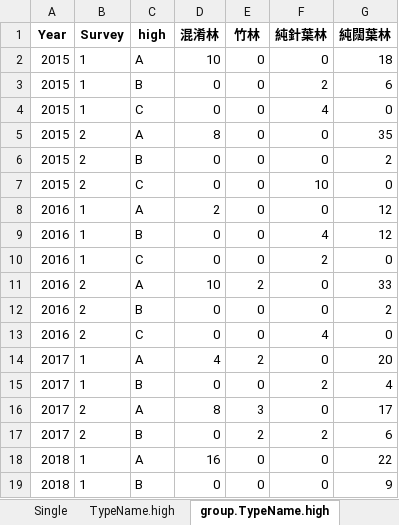
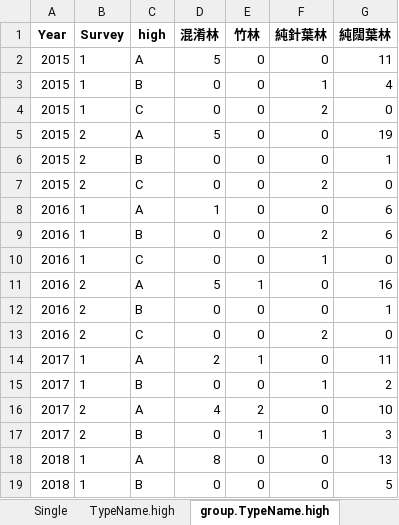
Before and after one commit to wetinhsu/Macaca-population-trend, an Excel workbook: Results/sum_table.xlsx, sheet group.TypeName.high, drawn as a sheet; only a part is shown; values as stored, in another font and other column widths than the file's, no borders; the diff covers the shown part only; the diff names each change by its address in the sheet, - before the commit and + after, or states it on an @@ line.

```diff
--- a/Results/sum_table.xlsx (sheet group.TypeName.high)
+++ b/Results/sum_table.xlsx (sheet group.TypeName.high)
-D2 (混淆林): 10
+D2 (混淆林): 5
-G2 (純闊葉林): 18
+G2 (純闊葉林): 11
-F3 (純針葉林): 2
+F3 (純針葉林): 1
-G3 (純闊葉林): 6
+G3 (純闊葉林): 4
-F4 (純針葉林): 4
+F4 (純針葉林): 2
-D5 (混淆林): 8
+D5 (混淆林): 5
-G5 (純闊葉林): 35
+G5 (純闊葉林): 19
-G6 (純闊葉林): 2
+G6 (純闊葉林): 1
-F7 (純針葉林): 10
+F7 (純針葉林): 2
-D8 (混淆林): 2
+D8 (混淆林): 1
-G8:G9 (純闊葉林): 12
+G8:G9 (純闊葉林): 6
-F9 (純針葉林): 4
+F9 (純針葉林): 2
-F10 (純針葉林): 2
+F10 (純針葉林): 1
-D11 (混淆林): 10
+D11 (混淆林): 5
-E11 (竹林): 2
+E11 (竹林): 1
-G11 (純闊葉林): 33
+G11 (純闊葉林): 16
-G12 (純闊葉林): 2
+G12 (純闊葉林): 1
-F13 (純針葉林): 4
+F13 (純針葉林): 2
-D14 (混淆林): 4
+D14 (混淆林): 2
-E14 (竹林): 2
+E14 (竹林): 1
-G14 (純闊葉林): 20
+G14 (純闊葉林): 11
-F15 (純針葉林): 2
+F15 (純針葉林): 1
-G15 (純闊葉林): 4
+G15 (純闊葉林): 2
-D16 (混淆林): 8
+D16 (混淆林): 4
-E16 (竹林): 3
+E16 (竹林): 2
-G16 (純闊葉林): 17
+G16 (純闊葉林): 10
-E17 (竹林): 2
+E17 (竹林): 1
-F17 (純針葉林): 2
+F17 (純針葉林): 1
-G17 (純闊葉林): 6
+G17 (純闊葉林): 3
-D18 (混淆林): 16
+D18 (混淆林): 8
-G18 (純闊葉林): 22
+G18 (純闊葉林): 13
-G19 (純闊葉林): 9
+G19 (純闊葉林): 5
```
Also changed, not shown: 19 edited cells elsewhere in this sheet, sheet TypeName.high, sheet TypeName, sheet group.TypeName, data/clean/Macaca_survey_1519.xlsx, 6 other files.
